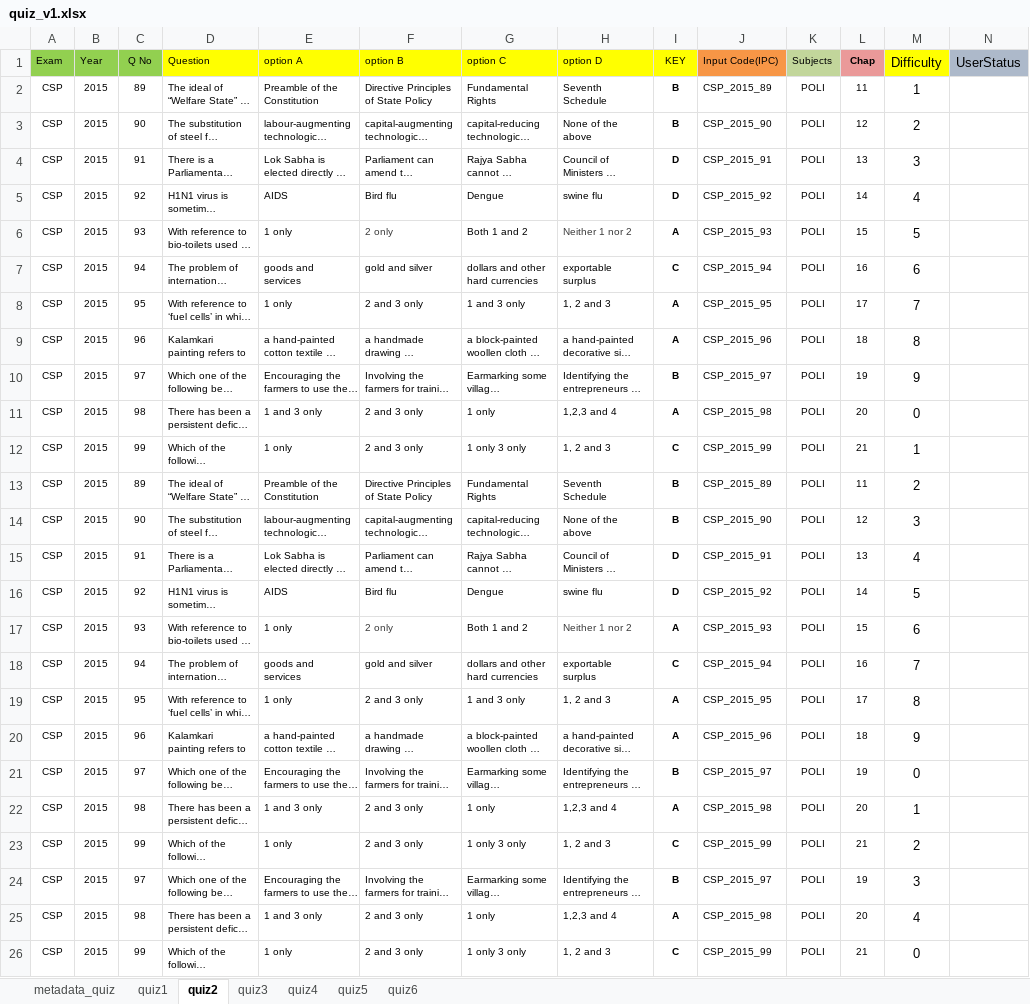
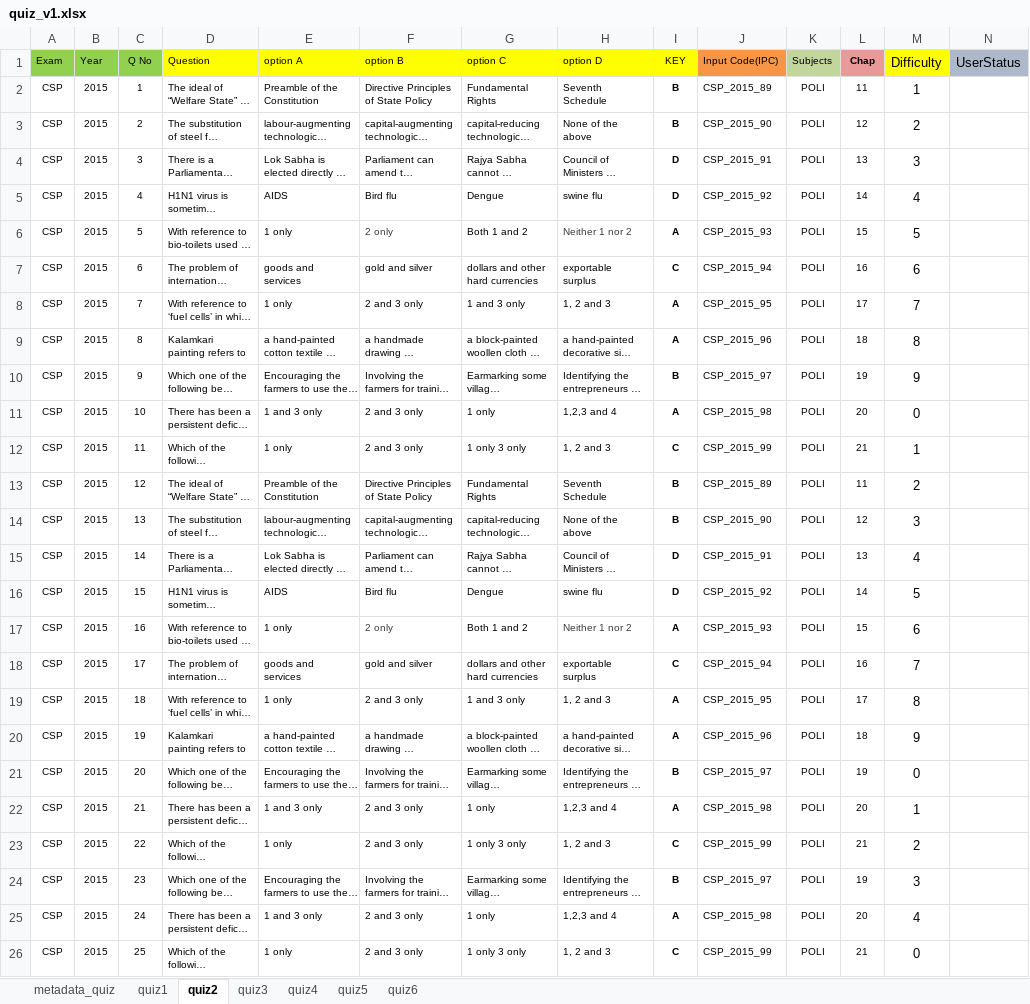
Before and after one commit to penkesiva/testprep, an Excel workbook: app/src/main/res/raw/quiz_v1.xlsx, sheet quiz2, drawn as a sheet; long unchanged cells end in …; values as stored, in another font and other column widths than the file's, no borders; the diff names each change by its address in the sheet, - before the commit and + after, or states it on an @@ line.

```diff
--- a/app/src/main/res/raw/quiz_v1.xlsx (sheet quiz2)
+++ b/app/src/main/res/raw/quiz_v1.xlsx (sheet quiz2)
-C2 (Q No): 89
+C2 (Q No): 1
-C3 (Q No): 90
+C3 (Q No): 2
-C4 (Q No): 91
+C4 (Q No): 3
-C5 (Q No): 92
+C5 (Q No): 4
-C6 (Q No): 93
+C6 (Q No): 5
-C7 (Q No): 94
+C7 (Q No): 6
-C8 (Q No): 95
+C8 (Q No): 7
-C9 (Q No): 96
+C9 (Q No): 8
-C10 (Q No): 97
+C10 (Q No): 9
-C11 (Q No): 98
+C11 (Q No): 10
-C12 (Q No): 99
+C12 (Q No): 11
-C13 (Q No): 89
+C13 (Q No): 12
-C14 (Q No): 90
+C14 (Q No): 13
-C15 (Q No): 91
+C15 (Q No): 14
-C16 (Q No): 92
+C16 (Q No): 15
-C17 (Q No): 93
+C17 (Q No): 16
-C18 (Q No): 94
+C18 (Q No): 17
-C19 (Q No): 95
+C19 (Q No): 18
-C20 (Q No): 96
+C20 (Q No): 19
-C21 (Q No): 97
+C21 (Q No): 20
-C22 (Q No): 98
+C22 (Q No): 21
-C23 (Q No): 99
+C23 (Q No): 22
-C24 (Q No): 97
+C24 (Q No): 23
-C25 (Q No): 98
+C25 (Q No): 24
-C26 (Q No): 99
+C26 (Q No): 25
```
Also changed, not shown: sheet quiz3, sheet quiz4, sheet quiz5, sheet quiz1, app/src/main/res/raw/modeltest_v1.xlsx, 9 other files.
